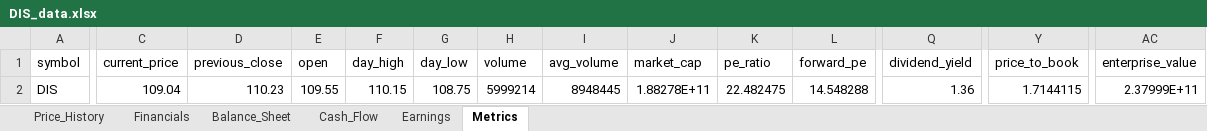
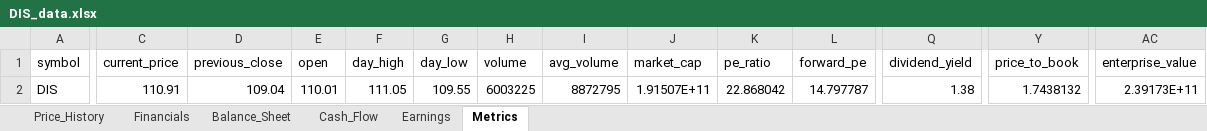
Before and after one commit to Jamesssurfer/StockResearch, an Excel workbook: data/DIS_data.xlsx, sheet Metrics, drawn as a sheet; only a part is shown, gaps mark what is left out; values as stored, in another font and other column widths than the file's, no borders; the diff covers the shown part only; the diff names each change by its address in the sheet, - before the commit and + after, or states it on an @@ line.

```diff
--- a/data/DIS_data.xlsx (sheet Metrics)
+++ b/data/DIS_data.xlsx (sheet Metrics)
-C2 (current_price): 109.04
+C2 (current_price): 110.91
-D2 (previous_close): 110.23
+D2 (previous_close): 109.04
-E2 (open): 109.55
+E2 (open): 110.01
-F2 (day_high): 110.15
+F2 (day_high): 111.05
-G2 (day_low): 108.75
+G2 (day_low): 109.55
-H2 (volume): 5999214
+H2 (volume): 6003225
-I2 (avg_volume): 8948445
+I2 (avg_volume): 8872795
-J2 (market_cap): 1.88278E+11
+J2 (market_cap): 1.91507E+11
-K2 (pe_ratio): 22.482475
+K2 (pe_ratio): 22.868042
-L2 (forward_pe): 14.548288
+L2 (forward_pe): 14.797787
-Q2 (dividend_yield): 1.36
+Q2 (dividend_yield): 1.38
-Y2 (price_to_book): 1.7144115
+Y2 (price_to_book): 1.7438132
-AC2 (enterprise_value): 2.37999E+11
+AC2 (enterprise_value): 2.39173E+11
```
Also changed, not shown: 1 edited cell elsewhere in this sheet, sheet Price_History.
